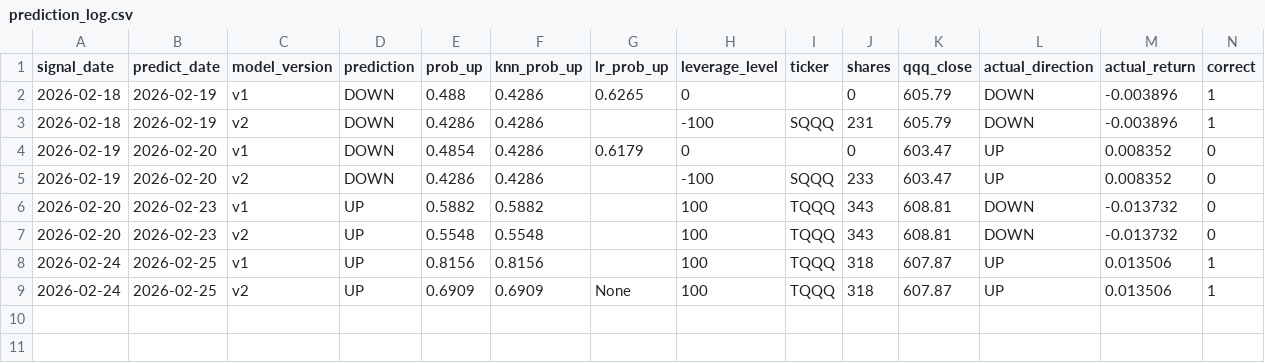
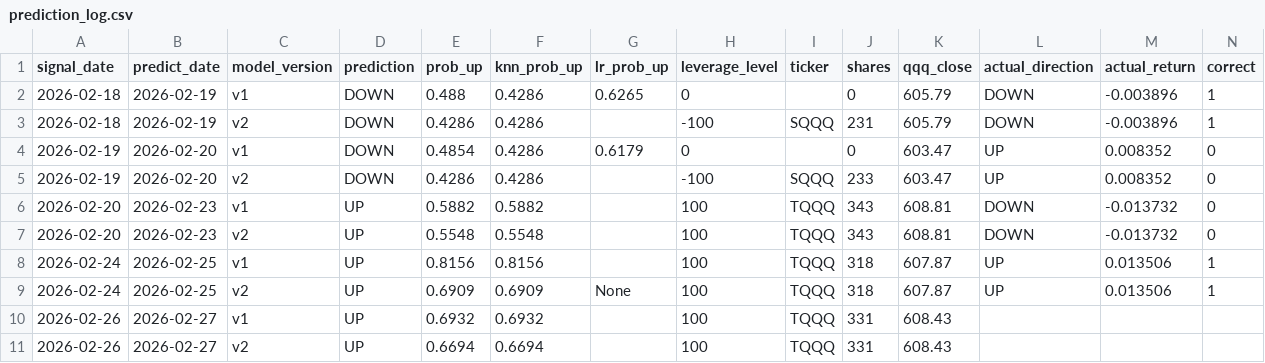
Before and after one commit to ailamma/knn-qqq-trading, a CSV file: signals/prediction_log.csv, drawn as a sheet; only a part is shown; rows hold the shown columns only; the diff names each change by its address in the sheet, - before the commit and + after, or states it on an @@ line.

```diff
--- a/signals/prediction_log.csv
+++ b/signals/prediction_log.csv
+row 10: 2026-02-26 | 2026-02-27 | v1 | UP | 0.6932 | 0.6932 |  | 100 | TQQQ | 331 | 608.43
+row 11: 2026-02-26 | 2026-02-27 | v2 | UP | 0.6694 | 0.6694 |  | 100 | TQQQ | 331 | 608.43
```
